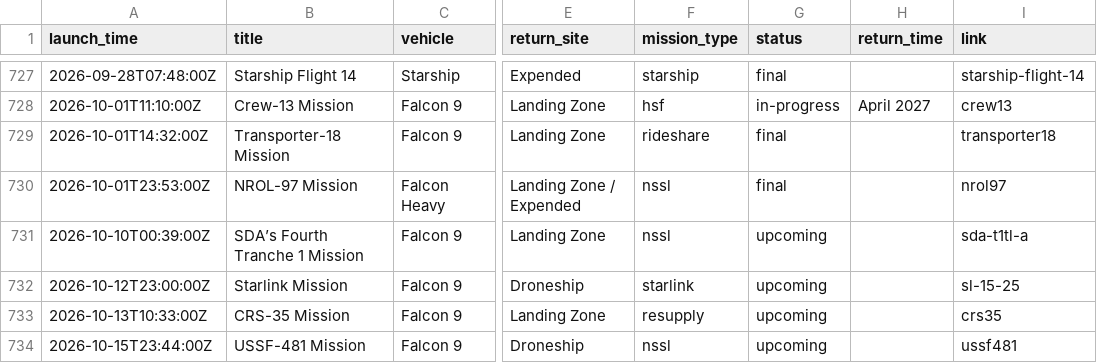
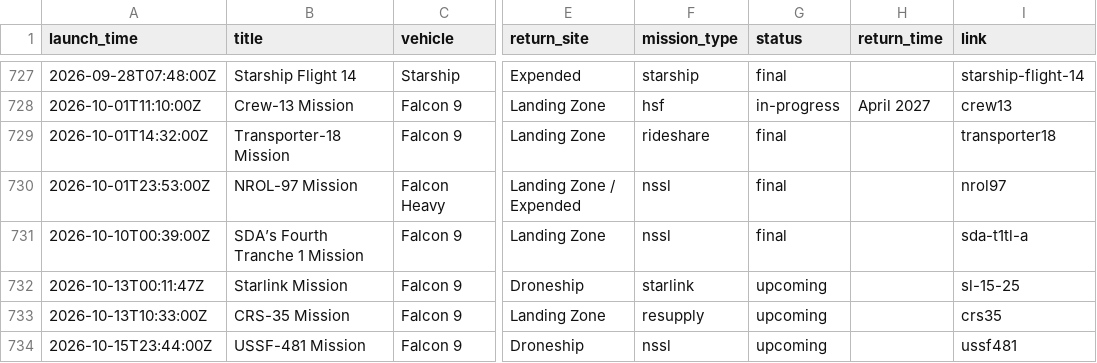
Before and after one commit to ChrisHo0317/Local_Dashboard, a CSV file: data/spacex_launches.csv, drawn as a sheet; only a part is shown, gaps mark what is left out; the diff names each change by its address in the sheet, - before the commit and + after, or states it on an @@ line.

```diff
--- a/data/spacex_launches.csv
+++ b/data/spacex_launches.csv
-G731 (status): upcoming
+G731 (status): final
-A732 (launch_time): 2026-10-12T23:00:00Z
+A732 (launch_time): 2026-10-13T00:11:47Z
```
Also changed, not shown: data/alerts_sent.csv, data/btc_prices.csv, 12 other files.
